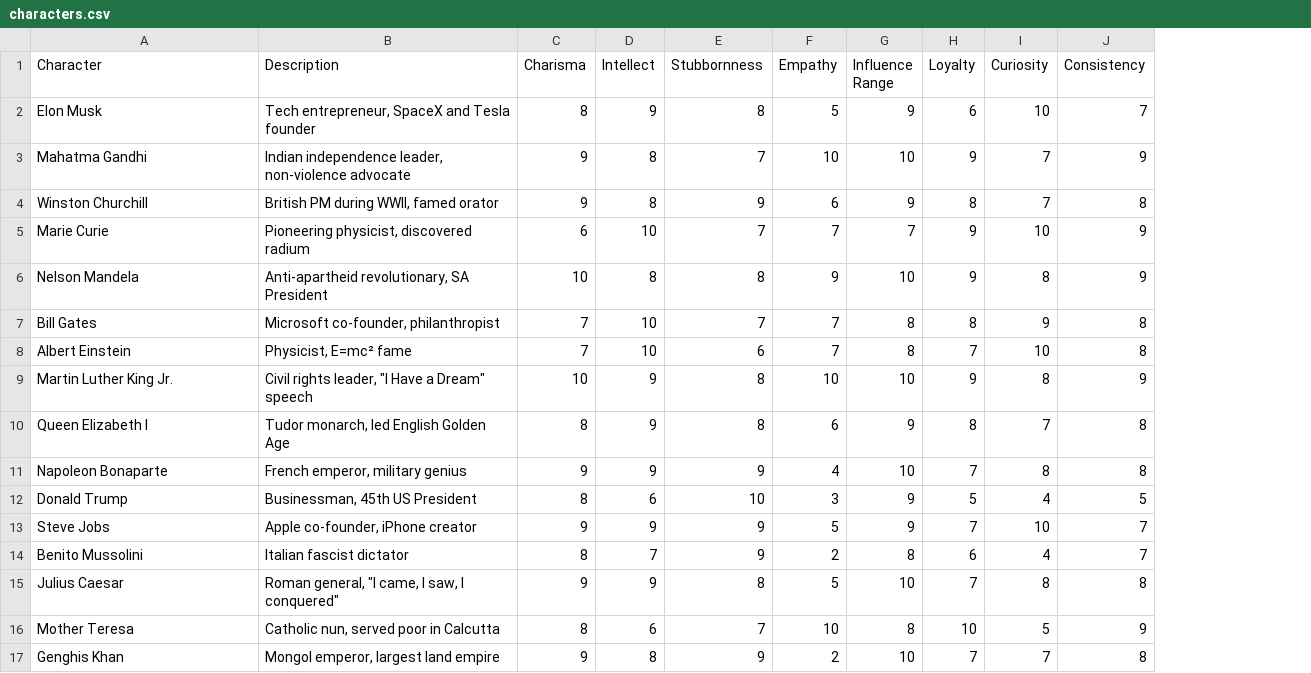
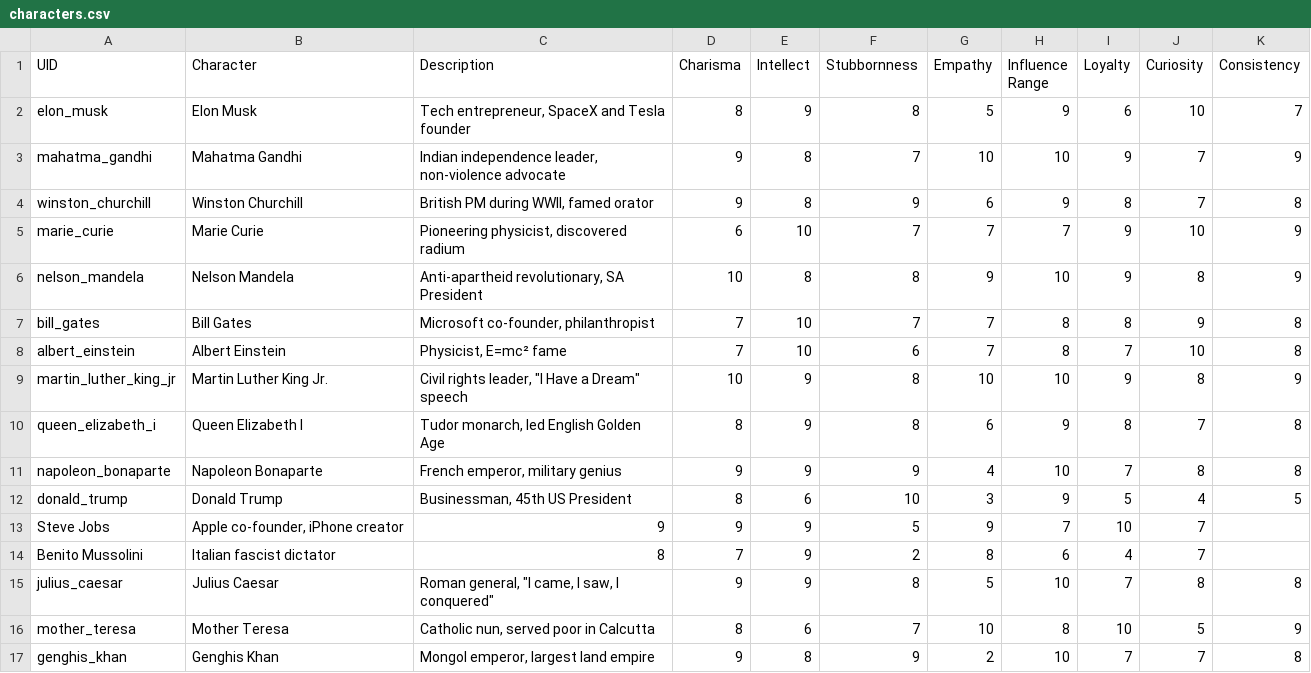
Before and after one commit to platypii/allegiance-and-influence, a CSV file: gameplay/characters.csv, drawn as a sheet; only a part is shown; removed rows and columns are numbered as before the commit, all else as after; the diff names each change by its address in the sheet, - before the commit and + after, or states it on an @@ line.

Commit message:
added uid to characters

```diff
--- a/gameplay/characters.csv
+++ b/gameplay/characters.csv
+column A (UID), rows 2-12: elon_musk | mahatma_gandhi | winston_churchill | marie_curie | nelson_mandela | bill_gates | albert_einstein | martin_luther_king_jr | queen_elizabeth_i | napoleon_bonaparte | donald_trump; rows 15-17: julius_caesar | mother_teresa | genghis_khan
-row 13: Steve Jobs | Apple co-founder, iPhone creator | 9 | 9 | 9 | 5 | 9 | 7 | 10 | 7
-row 14: Benito Mussolini | Italian fascist dictator | 8 | 7 | 9 | 2 | 8 | 6 | 4 | 7
+row 13: Steve Jobs | Apple co-founder, iPhone creator | 9 | 9 | 9 | 5 | 9 | 7 | 10 | 7
+row 14: Benito Mussolini | Italian fascist dictator | 8 | 7 | 9 | 2 | 8 | 6 | 4 | 7
```
